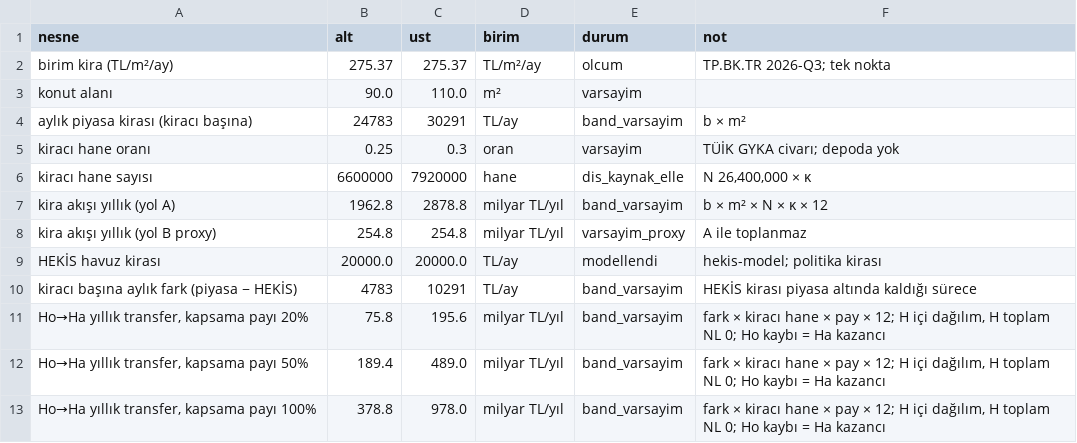
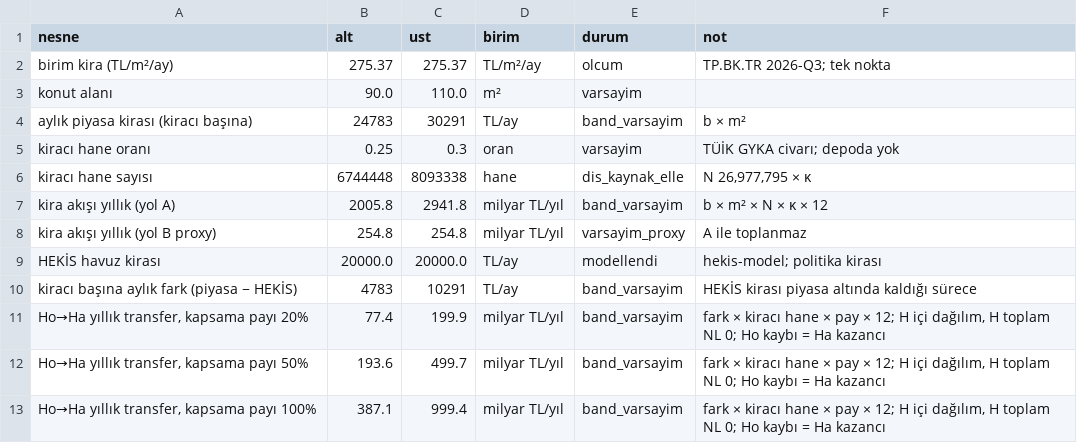
Before and after one commit to saydamonur2002-tech/zarar-teorisi, a CSV file: adim5_kira_aralik.csv, drawn as a sheet.

```diff
--- a/adim5_kira_aralik.csv
+++ b/adim5_kira_aralik.csv
@@ -5,4 +5,4 @@ aylık piyasa kirası (kiracı başına),24783,30291,TL/ay,band_varsayim,b × m
 kiracı hane oranı,0.25,0.3,oran,varsayim,TÜİK GYKA civarı; depoda yok
-kiracı hane sayısı,6600000,7920000,hane,dis_kaynak_elle,"N 26,400,000 × κ"
-kira akışı yıllık (yol A),1962.8,2878.8,milyar TL/yıl,band_varsayim,b × m² × N × κ × 12
+kiracı hane sayısı,6744448,8093338,hane,dis_kaynak_elle,"N 26,977,795 × κ"
+kira akışı yıllık (yol A),2005.8,2941.8,milyar TL/yıl,band_varsayim,b × m² × N × κ × 12
 kira akışı yıllık (yol B proxy),254.8,254.8,milyar TL/yıl,varsayim_proxy,A ile toplanmaz
@@ -10,4 +10,4 @@ HEKİS havuz kirası,20000.0,20000.0,TL/ay,modellendi,hekis-model; politika kira
 kiracı başına aylık fark (piyasa − HEKİS),4783,10291,TL/ay,band_varsayim,HEKİS kirası piyasa altında kaldığı sürece
-"Ho→Ha yıllık transfer, kapsama payı 20%",75.8,195.6,milyar TL/yıl,band_varsayim,"fark × kiracı hane × pay × 12; H içi dağılım, H toplam NL 0; Ho kaybı = Ha kazancı"
-"Ho→Ha yıllık transfer, kapsama payı 50%",189.4,489.0,milyar TL/yıl,band_varsayim,"fark × kiracı hane × pay × 12; H içi dağılım, H toplam NL 0; Ho kaybı = Ha kazancı"
-"Ho→Ha yıllık transfer, kapsama payı 100%",378.8,978.0,milyar TL/yıl,band_varsayim,"fark × kiracı hane × pay × 12; H içi dağılım, H toplam NL 0; Ho kaybı = Ha kazancı"
+"Ho→Ha yıllık transfer, kapsama payı 20%",77.4,199.9,milyar TL/yıl,band_varsayim,"fark × kiracı hane × pay × 12; H içi dağılım, H toplam NL 0; Ho kaybı = Ha kazancı"
+"Ho→Ha yıllık transfer, kapsama payı 50%",193.6,499.7,milyar TL/yıl,band_varsayim,"fark × kiracı hane × pay × 12; H içi dağılım, H toplam NL 0; Ho kaybı = Ha kazancı"
+"Ho→Ha yıllık transfer, kapsama payı 100%",387.1,999.4,milyar TL/yıl,band_varsayim,"fark × kiracı hane × pay × 12; H içi dağılım, H toplam NL 0; Ho kaybı = Ha kazancı"
```
Also changed, not shown: adim5_kira.csv, 3 other files.
